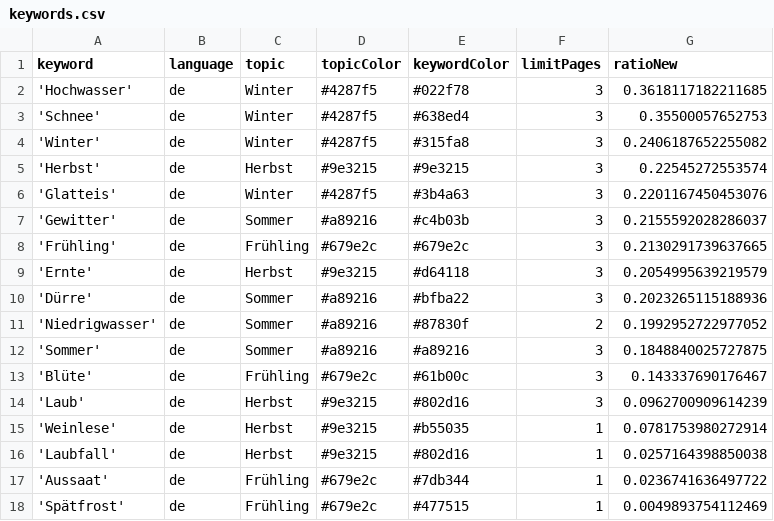
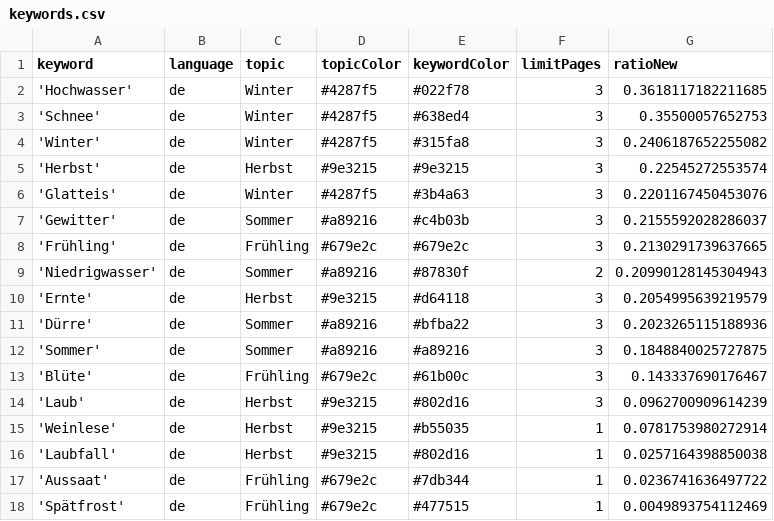
Before and after one commit to tlais147-physgeo01/snowIceIsComing, a CSV file: keywords.csv, drawn as a sheet.

```diff
--- a/keywords.csv
+++ b/keywords.csv
@@ -8,5 +8,5 @@ keyword,language,topic,topicColor,keywordColor,limitPages,ratioNew
 'Frühling',de,Frühling,#679e2c,#679e2c,3,0.2130291739637665
+'Niedrigwasser',de,Sommer,#a89216,#87830f,2,0.20990128145304943
 'Ernte',de,Herbst,#9e3215,#d64118,3,0.2054995639219579
 'Dürre',de,Sommer,#a89216,#bfba22,3,0.2023265115188936
-'Niedrigwasser',de,Sommer,#a89216,#87830f,2,0.1992952722977052
 'Sommer',de,Sommer,#a89216,#a89216,3,0.1848840025727875
```
Also changed, not shown: csv/news_2023_01.csv.
